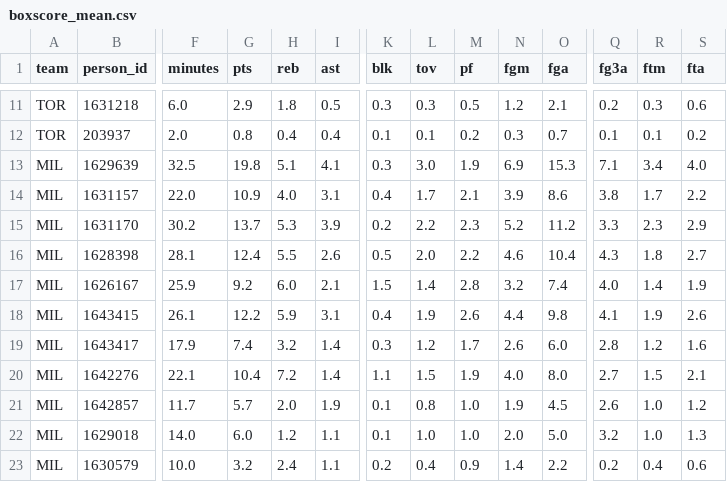
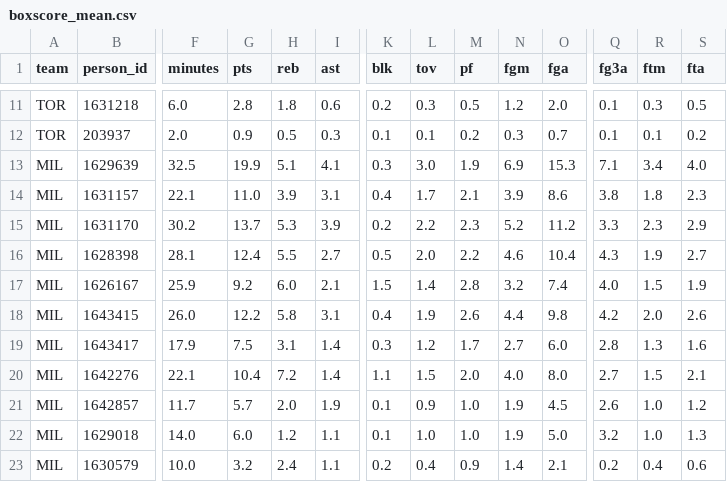
Before and after one commit to JackGerow/sim-bball, a CSV file: output/2026-11-23/MIL_at_TOR/boxscore_mean.csv, drawn as a sheet; only a part is shown, gaps mark what is left out; the diff covers the shown part only; the diff names each change by its address in the sheet, - before the commit and + after, or states it on an @@ line.

```diff
--- a/output/2026-11-23/MIL_at_TOR/boxscore_mean.csv
+++ b/output/2026-11-23/MIL_at_TOR/boxscore_mean.csv
-G11 (pts): 2.9
+G11 (pts): 2.8
-I11 (ast): 0.5
+I11 (ast): 0.6
-K11 (blk): 0.3
+K11 (blk): 0.2
-O11 (fga): 2.1
+O11 (fga): 2.0
-Q11 (fg3a): 0.2
+Q11 (fg3a): 0.1
-S11 (fta): 0.6
+S11 (fta): 0.5
-G12 (pts): 0.8
+G12 (pts): 0.9
-H12 (reb): 0.4
+H12 (reb): 0.5
-I12 (ast): 0.4
+I12 (ast): 0.3
-G13 (pts): 19.8
+G13 (pts): 19.9
-F14 (minutes): 22.0
+F14 (minutes): 22.1
-G14 (pts): 10.9
+G14 (pts): 11.0
-H14 (reb): 4.0
+H14 (reb): 3.9
-R14 (ftm): 1.7
+R14 (ftm): 1.8
-S14 (fta): 2.2
+S14 (fta): 2.3
-I16 (ast): 2.6
+I16 (ast): 2.7
-R16 (ftm): 1.8
+R16 (ftm): 1.9
-R17 (ftm): 1.4
+R17 (ftm): 1.5
-F18 (minutes): 26.1
+F18 (minutes): 26.0
-H18 (reb): 5.9
+H18 (reb): 5.8
-Q18 (fg3a): 4.1
+Q18 (fg3a): 4.2
-R18 (ftm): 1.9
+R18 (ftm): 2.0
-G19 (pts): 7.4
+G19 (pts): 7.5
-H19 (reb): 3.2
+H19 (reb): 3.1
-N19 (fgm): 2.6
+N19 (fgm): 2.7
-R19 (ftm): 1.2
+R19 (ftm): 1.3
-M20 (pf): 1.9
+M20 (pf): 2.0
-L21 (tov): 0.8
+L21 (tov): 0.9
-N22 (fgm): 2.0
+N22 (fgm): 1.9
-O23 (fga): 2.2
+O23 (fga): 2.1
```
Also changed, not shown: 2 added rows, 2 removed rows and 58 edited cells elsewhere in this file, output/2026-11-23/MIL_at_TOR/boxscore_selected.csv, output/2026-11-23/MIL_at_TOR/score_sims.csv, 25 other files.
